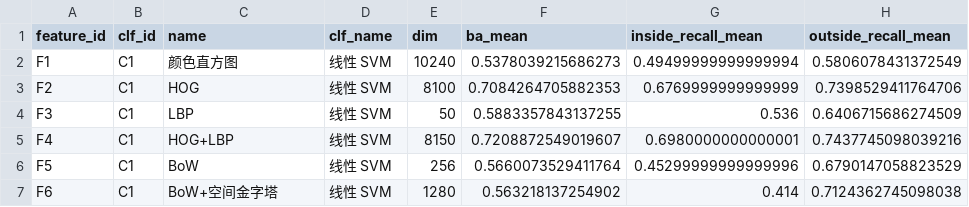
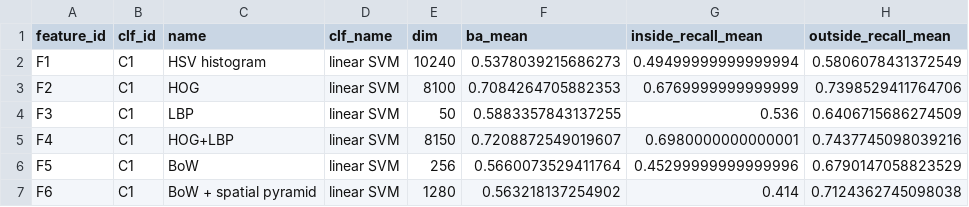
Before and after one commit to Retr0-rgb-lab/COMP4423_Assignment2, a CSV file: outputs/task3/stage_a.csv, drawn as a sheet; only a part is shown; the diff names each change by its address in the sheet, - before the commit and + after, or states it on an @@ line.

```diff
--- a/outputs/task3/stage_a.csv
+++ b/outputs/task3/stage_a.csv
-C2 (name): 颜色直方图
+C2 (name): HSV histogram
-D2:D7 (clf_name): 线性 SVM
+D2:D7 (clf_name): linear SVM
-C7 (name): BoW+空间金字塔
+C7 (name): BoW + spatial pyramid
```
Also changed, not shown: outputs/task3/stage_a_nb.csv, outputs/task3/stage_b.csv, 7 other files.
